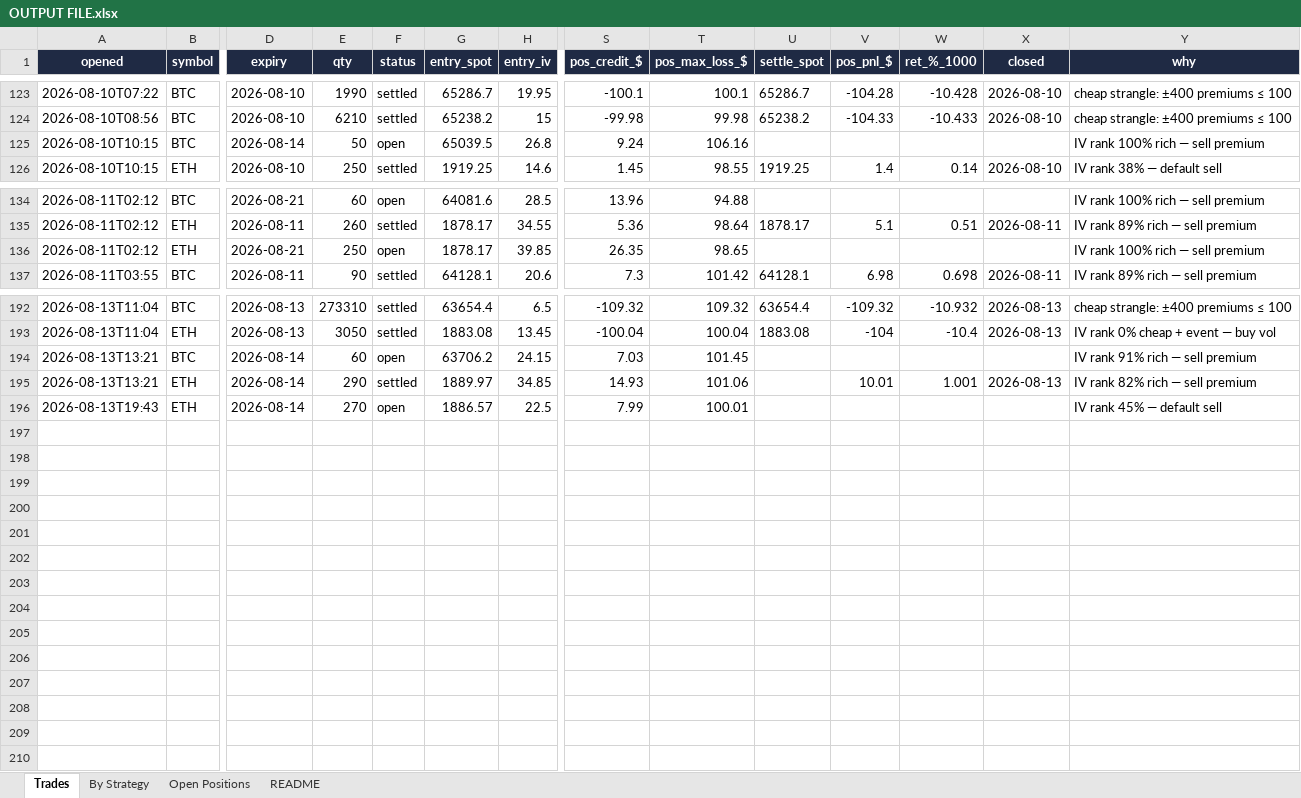
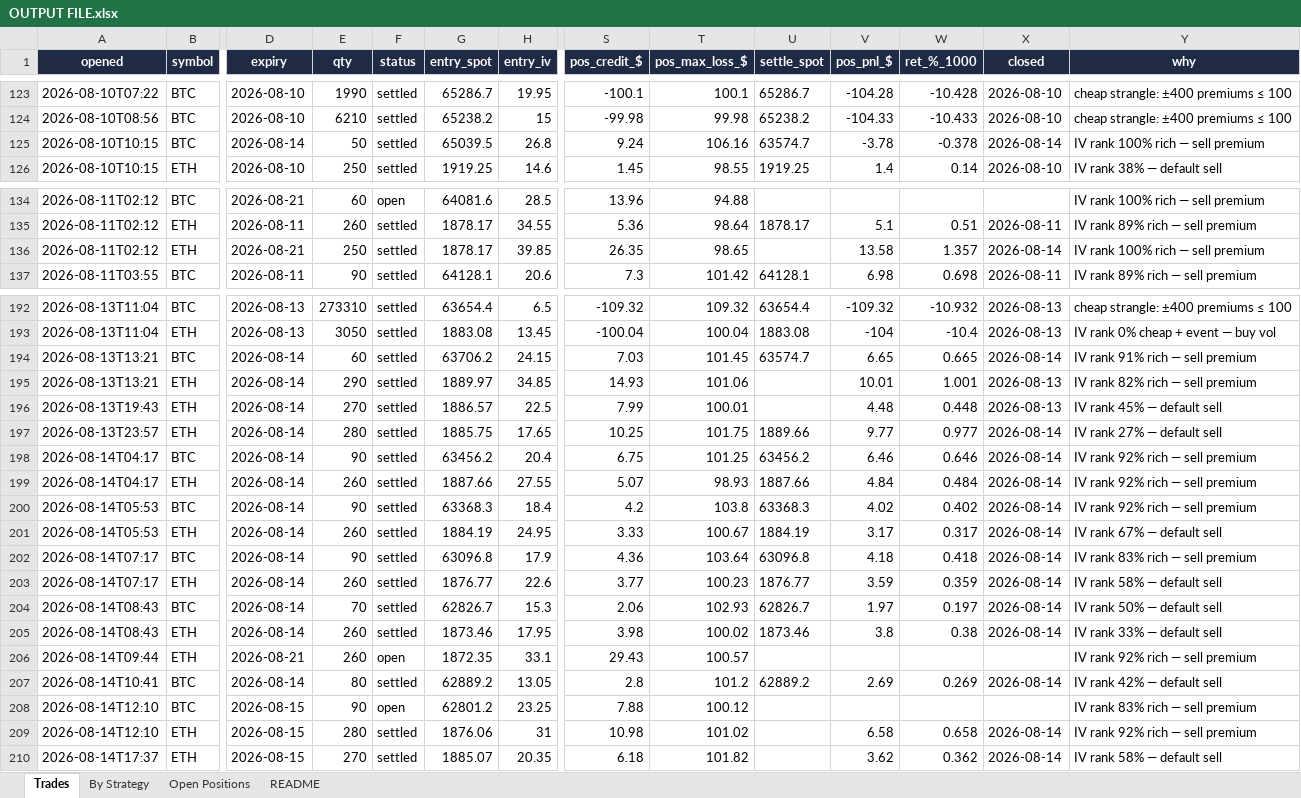
Before and after one commit to Ayushtambi2011/deltahedge-bot, an Excel workbook: OUTPUT FILE.xlsx, sheet Trades, drawn as a sheet; only a part is shown, gaps mark what is left out; values as stored, in another font and other column widths than the file's, no borders; rows hold the shown columns only; the diff names each change by its address in the sheet, - before the commit and + after, or states it on an @@ line.

```diff
--- a/OUTPUT FILE.xlsx (sheet Trades)
+++ b/OUTPUT FILE.xlsx (sheet Trades)
-F125 (status): open
+F125 (status): settled
-U125 (settle_spot): (empty)
+U125 (settle_spot): 63574.7
-V125 (pos_pnl_$): (empty)
+V125 (pos_pnl_$): -3.78
-W125 (ret_%_1000): (empty)
+W125 (ret_%_1000): -0.378
-X125 (closed): (empty)
+X125 (closed): 2026-08-14
-F136 (status): open
+F136 (status): settled
-V136 (pos_pnl_$): (empty)
+V136 (pos_pnl_$): 13.58
-W136 (ret_%_1000): (empty)
+W136 (ret_%_1000): 1.357
-X136 (closed): (empty)
+X136 (closed): 2026-08-14
-F194 (status): open
+F194 (status): settled
-U194 (settle_spot): (empty)
+U194 (settle_spot): 63574.7
-V194 (pos_pnl_$): (empty)
+V194 (pos_pnl_$): 6.65
-W194 (ret_%_1000): (empty)
+W194 (ret_%_1000): 0.665
-X194 (closed): (empty)
+X194 (closed): 2026-08-14
-F196 (status): open
+F196 (status): settled
-V196 (pos_pnl_$): (empty)
+V196 (pos_pnl_$): 4.48
-W196 (ret_%_1000): (empty)
+W196 (ret_%_1000): 0.448
-X196 (closed): (empty)
+X196 (closed): 2026-08-13
+row 197: 2026-08-13T23:57 | ETH | 2026-08-14 | 280 | settled | 1885.75 | 17.65 | 10.25 | 101.75 | 1889.66 | 9.77 | 0.977 | 2026-08-14 | IV rank 27% — default sell
+row 198: 2026-08-14T04:17 | BTC | 2026-08-14 | 90 | settled | 63456.2 | 20.4 | 6.75 | 101.25 | 63456.2 | 6.46 | 0.646 | 2026-08-14 | IV rank 92% rich — sell premium
+row 199: 2026-08-14T04:17 | ETH | 2026-08-14 | 260 | settled | 1887.66 | 27.55 | 5.07 | 98.93 | 1887.66 | 4.84 | 0.484 | 2026-08-14 | IV rank 92% rich — sell premium
+row 200: 2026-08-14T05:53 | BTC | 2026-08-14 | 90 | settled | 63368.3 | 18.4 | 4.2 | 103.8 | 63368.3 | 4.02 | 0.402 | 2026-08-14 | IV rank 92% rich — sell premium
+row 201: 2026-08-14T05:53 | ETH | 2026-08-14 | 260 | settled | 1884.19 | 24.95 | 3.33 | 100.67 | 1884.19 | 3.17 | 0.317 | 2026-08-14 | IV rank 67% — default sell
+row 202: 2026-08-14T07:17 | BTC | 2026-08-14 | 90 | settled | 63096.8 | 17.9 | 4.36 | 103.64 | 63096.8 | 4.18 | 0.418 | 2026-08-14 | IV rank 83% rich — sell premium
+row 203: 2026-08-14T07:17 | ETH | 2026-08-14 | 260 | settled | 1876.77 | 22.6 | 3.77 | 100.23 | 1876.77 | 3.59 | 0.359 | 2026-08-14 | IV rank 58% — default sell
+row 204: 2026-08-14T08:43 | BTC | 2026-08-14 | 70 | settled | 62826.7 | 15.3 | 2.06 | 102.93 | 62826.7 | 1.97 | 0.197 | 2026-08-14 | IV rank 50% — default sell
+row 205: 2026-08-14T08:43 | ETH | 2026-08-14 | 260 | settled | 1873.46 | 17.95 | 3.98 | 100.02 | 1873.46 | 3.8 | 0.38 | 2026-08-14 | IV rank 33% — default sell
+row 206: 2026-08-14T09:44 | ETH | 2026-08-21 | 260 | open | 1872.35 | 33.1 | 29.43 | 100.57 |  |  |  |  | IV rank 92% rich — sell premium
+row 207: 2026-08-14T10:41 | BTC | 2026-08-14 | 80 | settled | 62889.2 | 13.05 | 2.8 | 101.2 | 62889.2 | 2.69 | 0.269 | 2026-08-14 | IV rank 42% — default sell
+row 208: 2026-08-14T12:10 | BTC | 2026-08-15 | 90 | open | 62801.2 | 23.25 | 7.88 | 100.12 |  |  |  |  | IV rank 83% rich — sell premium
+row 209: 2026-08-14T12:10 | ETH | 2026-08-15 | 280 | settled | 1876.06 | 31 | 10.98 | 101.02 |  | 6.58 | 0.658 | 2026-08-14 | IV rank 92% rich — sell premium
+row 210: 2026-08-14T17:37 | ETH | 2026-08-15 | 270 | settled | 1885.07 | 20.35 | 6.18 | 101.82 |  | 3.62 | 0.362 | 2026-08-14 | IV rank 58% — default sell
```
Also changed, not shown: sheet Open Positions, sheet By Strategy, sheet README, 1 other file.
